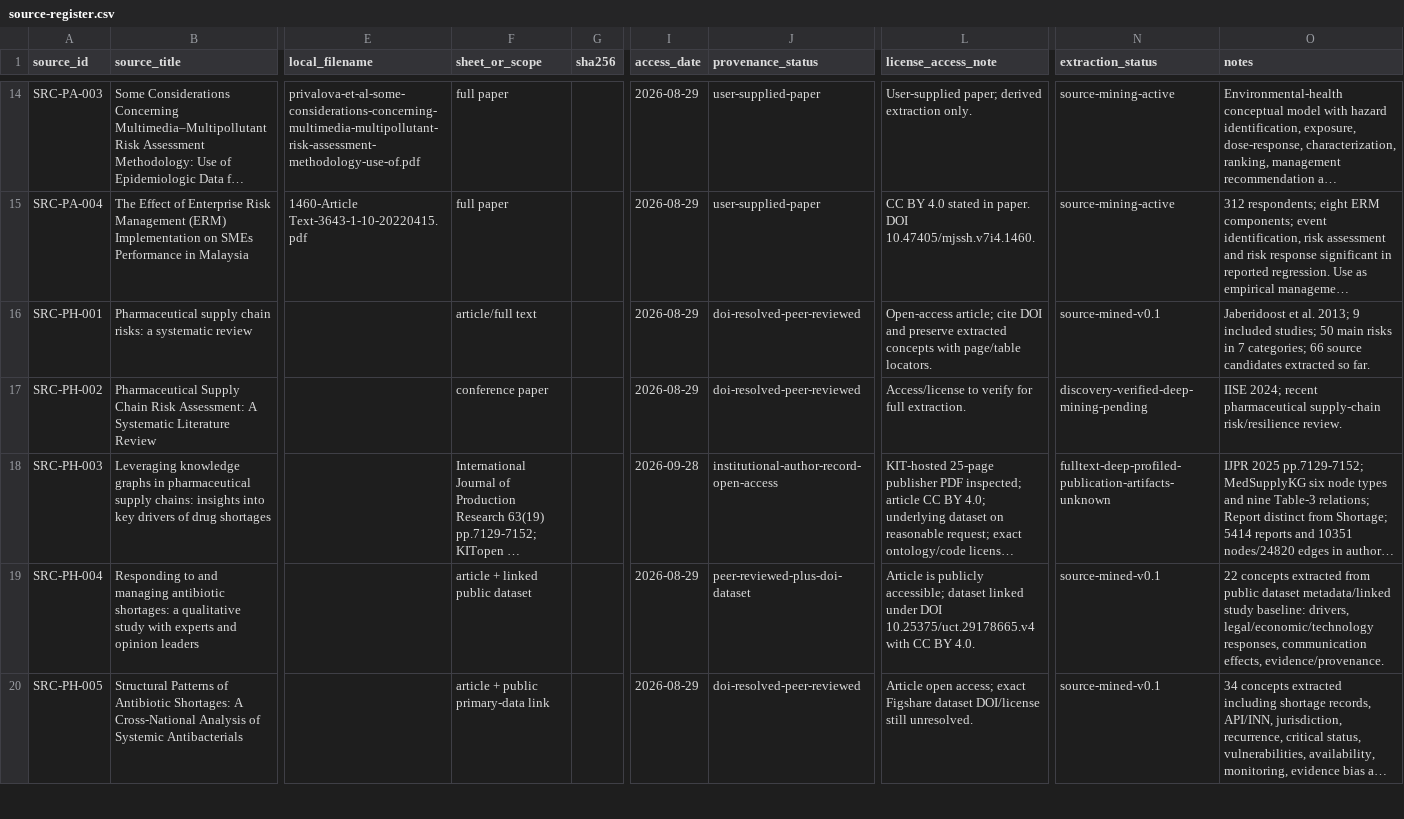
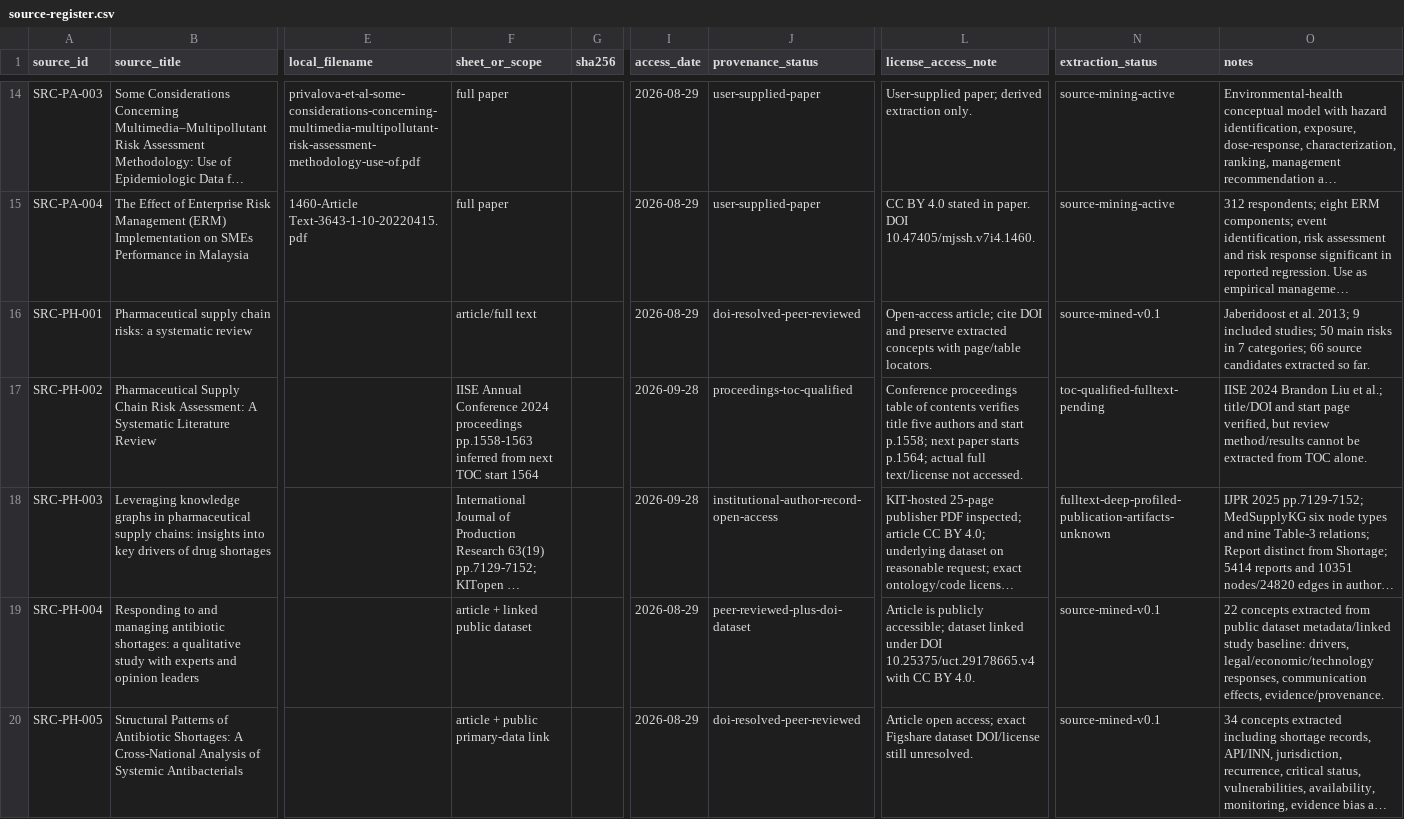
Before and after one commit to ArazSaieArasi3/SemRisk, a CSV file: conceptualization/source-mining/source-register.csv, drawn as a sheet; only a part is shown, gaps mark what is left out; long unchanged cells end in …; the diff names each change by its address in the sheet, - before the commit and + after, or states it on an @@ line.

Commit message:
Bind PH-002 proceedings identity and prevent title-only review claims

```diff
--- a/conceptualization/source-mining/source-register.csv
+++ b/conceptualization/source-mining/source-register.csv
-F17 (sheet_or_scope): conference paper
+F17 (sheet_or_scope): IISE Annual Conference 2024 proceedings pp.1558-1563 inferred from next TOC start 1564
-I17 (access_date): 2026-08-29
+I17 (access_date): 2026-09-28
-J17 (provenance_status): doi-resolved-peer-reviewed
+J17 (provenance_status): proceedings-toc-qualified
-L17 (license_access_note): Access/license to verify for full extraction.
+L17 (license_access_note): Conference proceedings table of contents verifies title five authors and start p.1558; next paper starts p.1564; actual full text/license not accessed.
-N17 (extraction_status): discovery-verified-deep-mining-pending
+N17 (extraction_status): toc-qualified-fulltext-pending
-O17 (notes): IISE 2024; recent pharmaceutical supply-chain risk/resilience review.
+O17 (notes): IISE 2024 Brandon Liu et al.; title/DOI and start page verified, but review method/results cannot be extracted from TOC alone.
```
